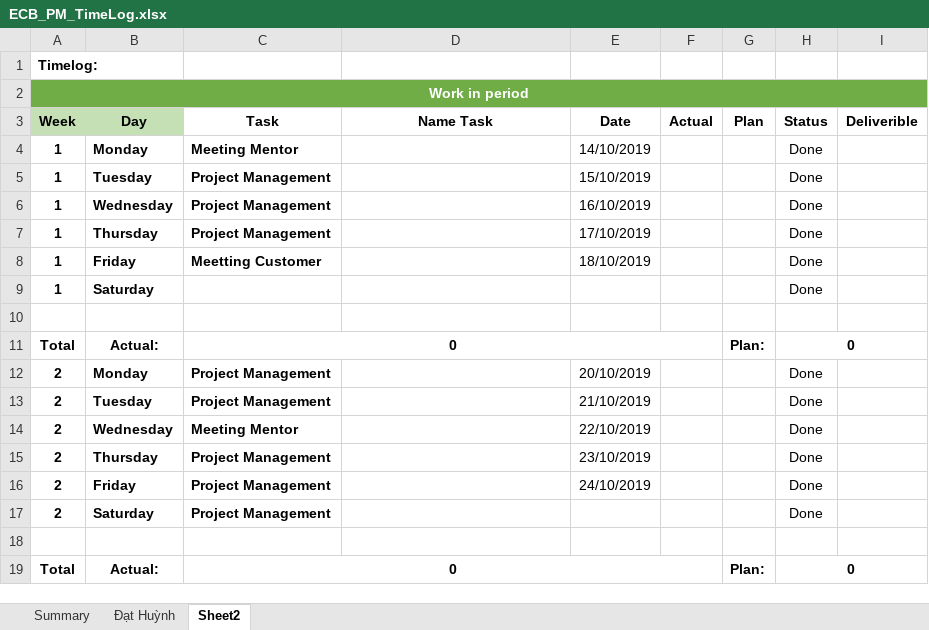
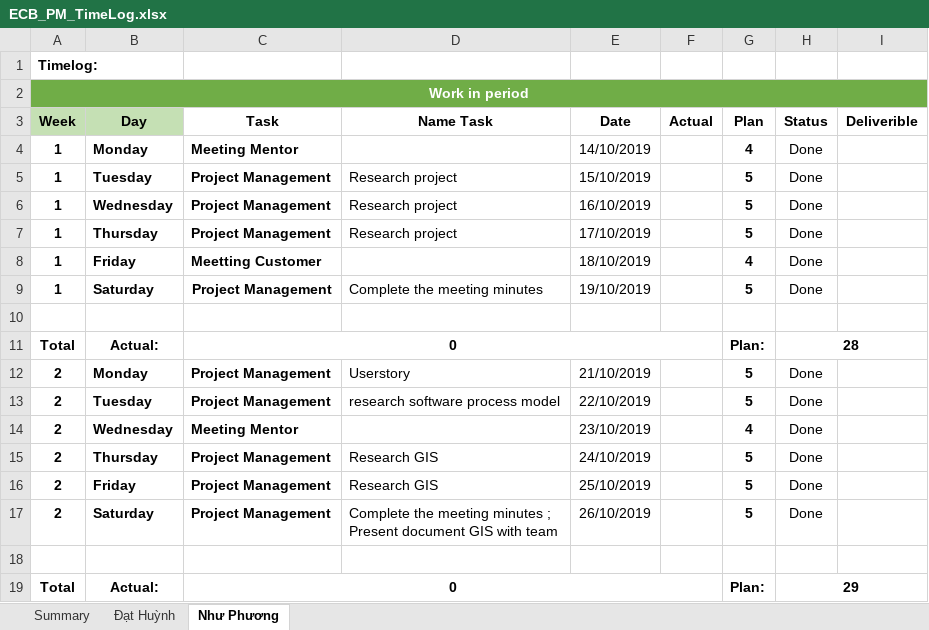
Before and after one commit to DamianHuynh/Capstone-Project, an Excel workbook: Private/Phương/4. Timelog/ECB_PM_TimeLog.xlsx, sheet Như Phương, drawn as a sheet; values as stored, in another font and other column widths than the file's, no borders; ↵ is a line break in a cell; the diff names each change by its address in the sheet, - before the commit and + after, or states it on an @@ line.

Commit message:
Update ECB_PM_TimeLog.xlsx

```diff
--- a/Private/Phương/4. Timelog/ECB_PM_TimeLog.xlsx (sheet Như Phương)
+++ b/Private/Phương/4. Timelog/ECB_PM_TimeLog.xlsx (sheet Như Phương)
-sheet tab: Sheet2
+sheet tab: Như Phương
-G4 (Plan): (empty)
+G4 (Plan): 4
-D5:D7 (Name Task): (empty)
+D5:D7 (Name Task): Research project
-G5:G7 (Plan): (empty)
+G5:G7 (Plan): 5
-G8 (Plan): (empty)
+G8 (Plan): 4
-C9 (Task): (empty)
+C9 (Task): Project Management
-D9 (Name Task): (empty)
+D9 (Name Task): Complete the meeting minutes
-E9 (Date): (empty)
+E9 (Date): 19/10/2019
-G9 (Plan): (empty)
+G9 (Plan): 5
-H11 (Status): 0
+H11 (Status): 28
-D12 (Name Task): (empty)
+D12 (Name Task): Userstory
-E12 (Date): 20/10/2019
+E12 (Date): 21/10/2019
-G12:G13 (Plan): (empty)
+G12:G13 (Plan): 5
-D13 (Name Task): (empty)
+D13 (Name Task): research software process model
-E13 (Date): 21/10/2019
+E13 (Date): 22/10/2019
-E14 (Date): 22/10/2019
+E14 (Date): 23/10/2019
-G14 (Plan): (empty)
+G14 (Plan): 4
-D15:D16 (Name Task): (empty)
+D15:D16 (Name Task): Research GIS
-E15 (Date): 23/10/2019
+E15 (Date): 24/10/2019
-G15:G17 (Plan): (empty)
+G15:G17 (Plan): 5
-E16 (Date): 24/10/2019
+E16 (Date): 25/10/2019
-D17 (Name Task): (empty)
+D17 (Name Task): Complete the meeting minutes ; ↵ Present document GIS with team
-E17 (Date): (empty)
+E17 (Date): 26/10/2019
-H19 (Status): 0
+H19 (Status): 29
```
